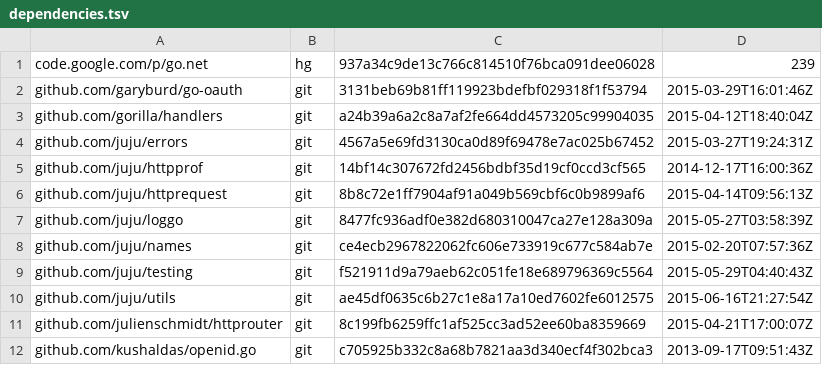
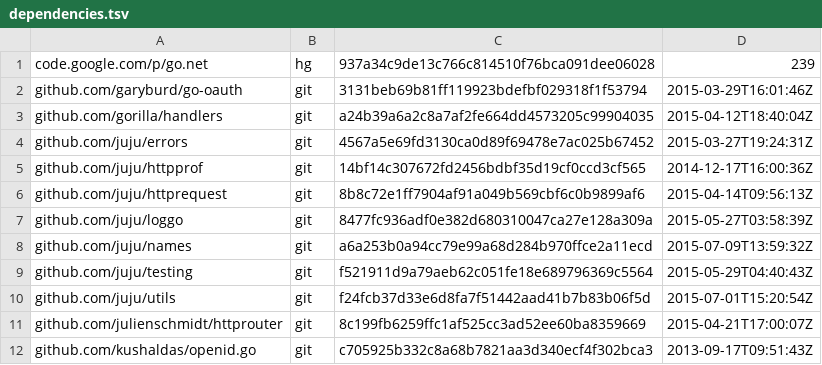
Before and after one commit to canonical/candid, a TSV file: dependencies.tsv, drawn as a sheet; only a part is shown.

Commit message:
Update dependencies.

```diff
--- a/dependencies.tsv
+++ b/dependencies.tsv
@@ -7,5 +7,5 @@ github.com/juju/httprequest	git	8b8c72e1ff7904af91a049b569cbf6c0b9899af6	2015-04
 github.com/juju/loggo	git	8477fc936adf0e382d680310047ca27e128a309a	2015-05-27T03:58:39Z
-github.com/juju/names	git	ce4ecb2967822062fc606e733919c677c584ab7e	2015-02-20T07:57:36Z
+github.com/juju/names	git	a6a253b0a94cc79e99a68d284b970ffce2a11ecd	2015-07-09T13:59:32Z
 github.com/juju/testing	git	f521911d9a79aeb62c051fe18e689796369c5564	2015-05-29T04:40:43Z
-github.com/juju/utils	git	ae45df0635c6b27c1e8a17a10ed7602fe6012575	2015-06-16T21:27:54Z
+github.com/juju/utils	git	f24fcb37d33e6d8fa7f51442aad41b7b83b06f5d	2015-07-01T15:20:54Z
 github.com/julienschmidt/httprouter	git	8c199fb6259ffc1af525cc3ad52ee60ba8359669	2015-04-21T17:00:07Z
```
